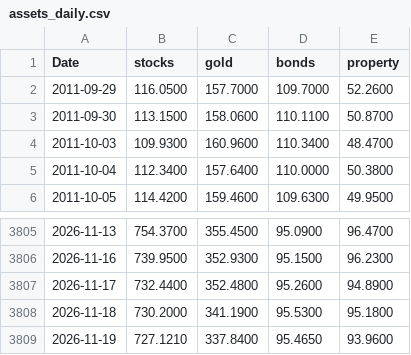
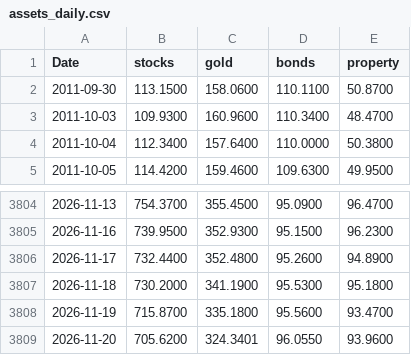
Before and after one commit to stephanlivera/btc-pl, a CSV file: assets_daily.csv, drawn as a sheet; only a part is shown, gaps mark what is left out.

```diff
--- a/assets_daily.csv
+++ b/assets_daily.csv
@@ -1,3 +1,2 @@
 Date,stocks,gold,bonds,property
-2011-09-29,116.0500,157.7000,109.7000,52.2600
 2011-09-30,113.1500,158.0600,110.1100,50.8700
@@ -3808,2 +3807,3 @@ Date,stocks,gold,bonds,property
 2026-11-18,730.2000,341.1900,95.5300,95.1800
-2026-11-19,727.1210,337.8400,95.4650,93.9600
+2026-11-19,715.8700,335.1800,95.5600,93.4700
+2026-11-20,705.6200,324.3401,96.0550,93.9600
```
Also changed, not shown: btc_daily.csv.
